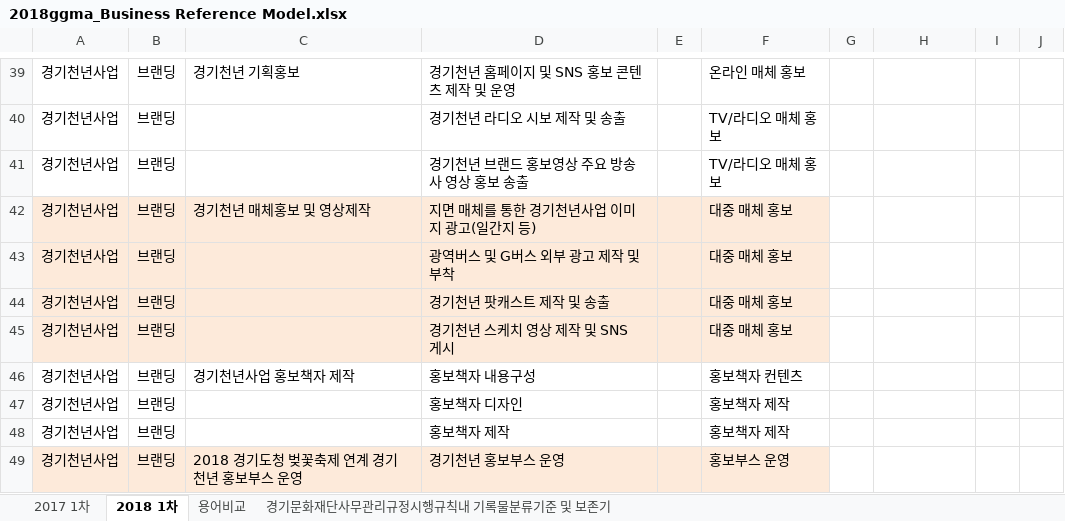
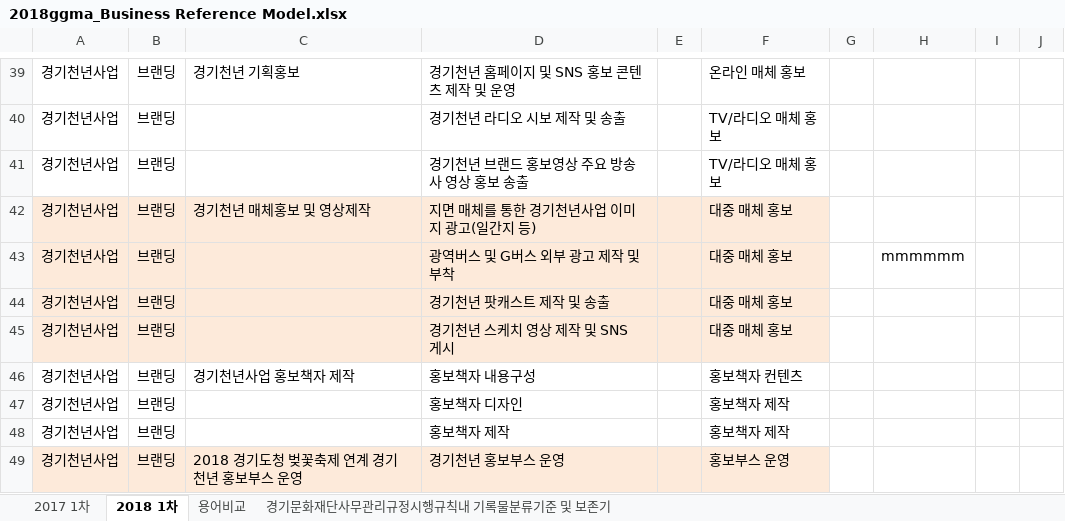
Before and after one commit to leeeeees/larchiveum, an Excel workbook: 2018ggma_Business Reference Model.xlsx, sheet 2018 1차, drawn as a sheet; only a part is shown, gaps mark what is left out; values as stored, in another font and other column widths than the file's, no borders; the diff names each change by its address in the sheet, - before the commit and + after, or states it on an @@ line.

Commit message:
jhjj

```diff
--- a/2018ggma_Business Reference Model.xlsx (sheet 2018 1차)
+++ b/2018ggma_Business Reference Model.xlsx (sheet 2018 1차)
-H43: (empty)
+H43: mmmmmm
```
